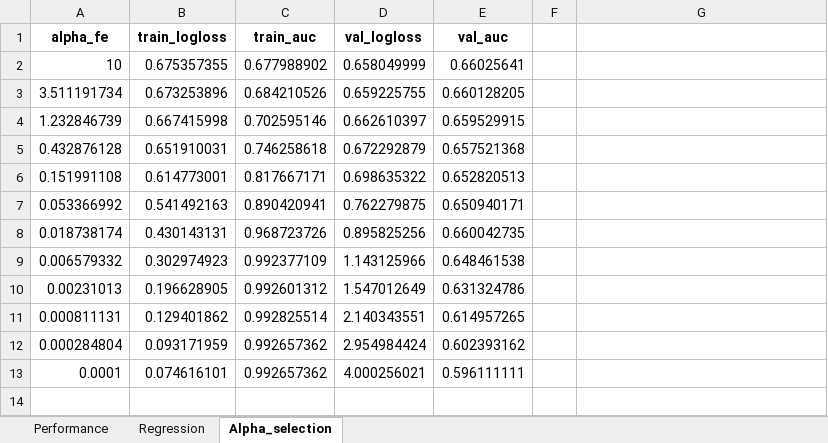
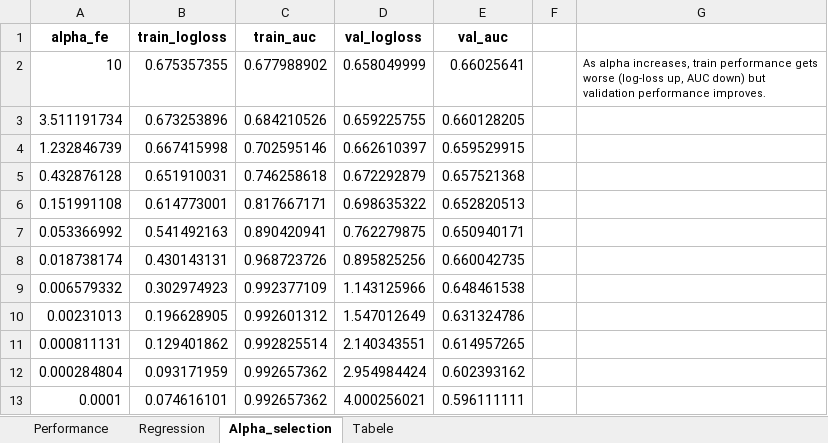
Before and after one commit to DanileFlamaster/creditriskbachelor, an Excel workbook: Good one/3. Regression/GFDD.SI.01_3.3_regression_z-score_ridge.xlsx, sheet Alpha_selection, drawn as a sheet; values as stored, in another font and other column widths than the file's, no borders; charts and pictures and conditional formats not drawn; the diff names each change by its address in the sheet, - before the commit and + after, or states it on an @@ line.

```diff
--- a/Good one/3. Regression/GFDD.SI.01_3.3_regression_z-score_ridge.xlsx (sheet Alpha_selection)
+++ b/Good one/3. Regression/GFDD.SI.01_3.3_regression_z-score_ridge.xlsx (sheet Alpha_selection)
+sheet tab: Tabele
-G2: (empty)
+G2: As alpha increases, train performance gets worse (log-loss up, AUC down) but validation performance improves.
```
Also changed, not shown: charts or pictures, Good one/3. Regression/3.5_control_variables_VIF.xlsx, Good one/3. Regression/GFDD.SI.01_3.3_regression_z-score.xlsx, 11 other files.
